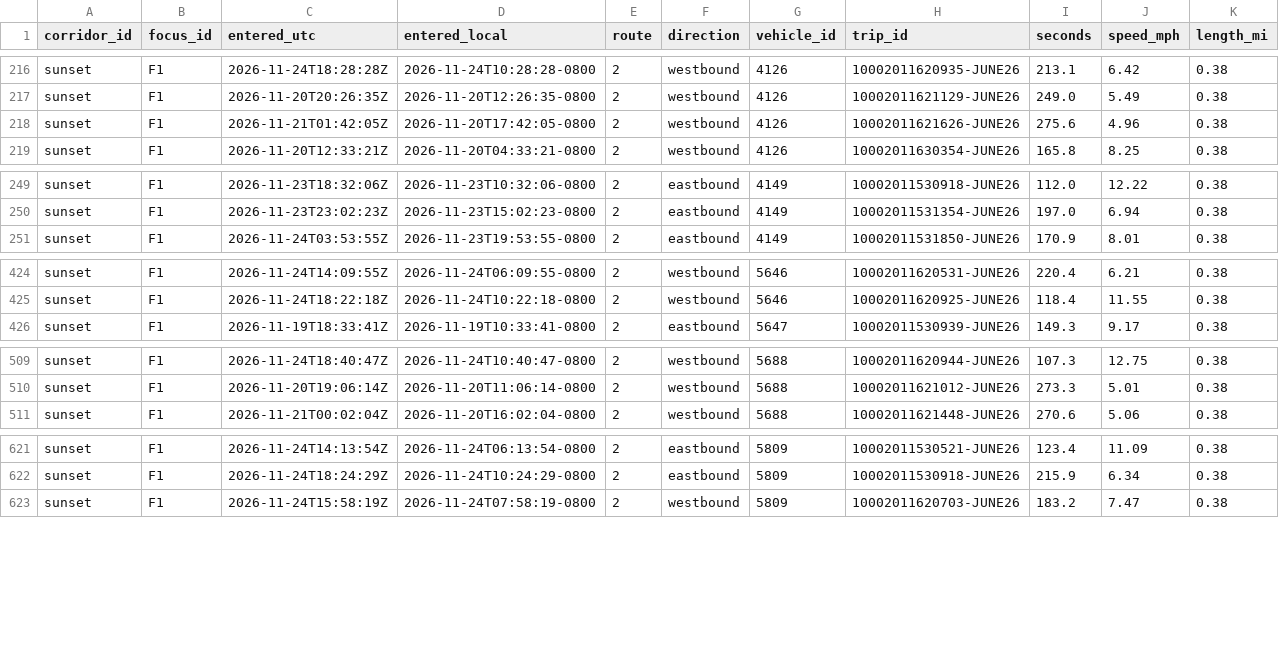
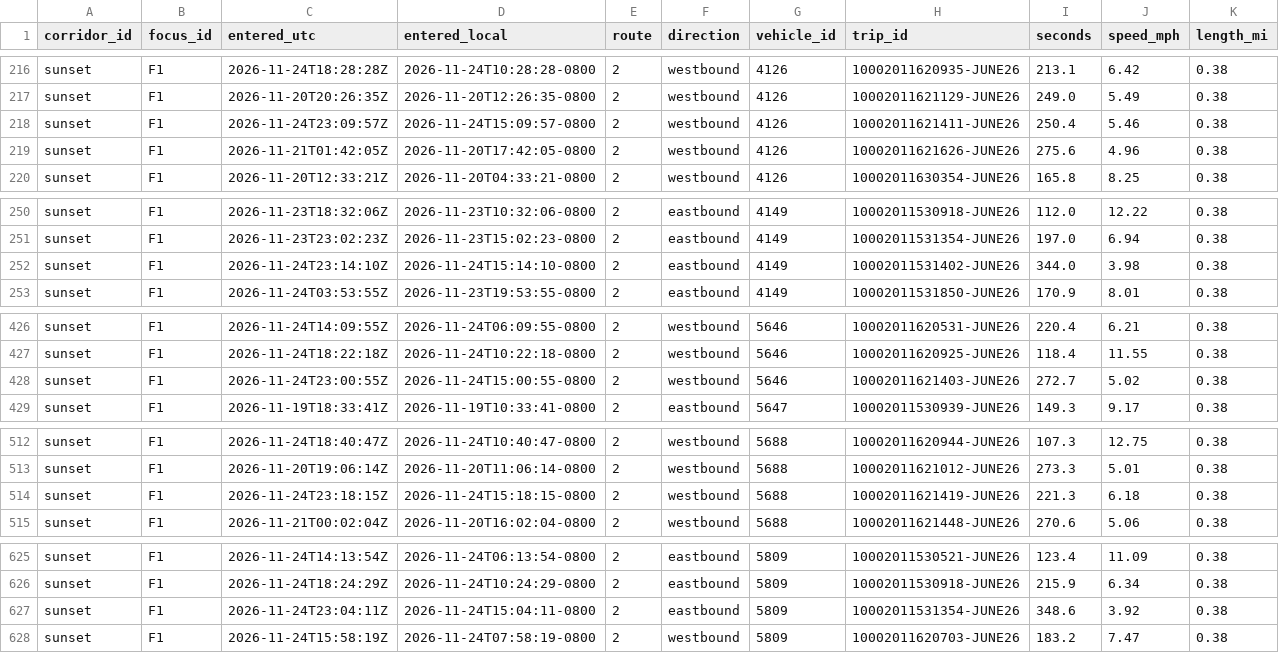
Before and after one commit to here/aviary, a CSV file: data/corridors/sunset/observed/sunset_focus_traversals_2026-11.csv, drawn as a sheet; only a part is shown, gaps mark what is left out; the diff covers the shown part only.

```diff
--- a/data/corridors/sunset/observed/sunset_focus_traversals_2026-11.csv
+++ b/data/corridors/sunset/observed/sunset_focus_traversals_2026-11.csv
@@ -217,2 +217,3 @@ sunset,F1,2026-11-24T18:28:28Z,2026-11-24T10:28:28-0800,2,westbound,4126,1000201
 sunset,F1,2026-11-20T20:26:35Z,2026-11-20T12:26:35-0800,2,westbound,4126,10002011621129-JUNE26,249.0,5.49,0.38
+sunset,F1,2026-11-24T23:09:57Z,2026-11-24T15:09:57-0800,2,westbound,4126,10002011621411-JUNE26,250.4,5.46,0.38
 sunset,F1,2026-11-21T01:42:05Z,2026-11-20T17:42:05-0800,2,westbound,4126,10002011621626-JUNE26,275.6,4.96,0.38
@@ -250,2 +251,3 @@ sunset,F1,2026-11-23T18:32:06Z,2026-11-23T10:32:06-0800,2,eastbound,4149,1000201
 sunset,F1,2026-11-23T23:02:23Z,2026-11-23T15:02:23-0800,2,eastbound,4149,10002011531354-JUNE26,197.0,6.94,0.38
+sunset,F1,2026-11-24T23:14:10Z,2026-11-24T15:14:10-0800,2,eastbound,4149,10002011531402-JUNE26,344.0,3.98,0.38
 sunset,F1,2026-11-24T03:53:55Z,2026-11-23T19:53:55-0800,2,eastbound,4149,10002011531850-JUNE26,170.9,8.01,0.38
@@ -425,2 +427,3 @@ sunset,F1,2026-11-24T14:09:55Z,2026-11-24T06:09:55-0800,2,westbound,5646,1000201
 sunset,F1,2026-11-24T18:22:18Z,2026-11-24T10:22:18-0800,2,westbound,5646,10002011620925-JUNE26,118.4,11.55,0.38
+sunset,F1,2026-11-24T23:00:55Z,2026-11-24T15:00:55-0800,2,westbound,5646,10002011621403-JUNE26,272.7,5.02,0.38
 sunset,F1,2026-11-19T18:33:41Z,2026-11-19T10:33:41-0800,2,eastbound,5647,10002011530939-JUNE26,149.3,9.17,0.38
@@ -510,2 +513,3 @@ sunset,F1,2026-11-24T18:40:47Z,2026-11-24T10:40:47-0800,2,westbound,5688,1000201
 sunset,F1,2026-11-20T19:06:14Z,2026-11-20T11:06:14-0800,2,westbound,5688,10002011621012-JUNE26,273.3,5.01,0.38
+sunset,F1,2026-11-24T23:18:15Z,2026-11-24T15:18:15-0800,2,westbound,5688,10002011621419-JUNE26,221.3,6.18,0.38
 sunset,F1,2026-11-21T00:02:04Z,2026-11-20T16:02:04-0800,2,westbound,5688,10002011621448-JUNE26,270.6,5.06,0.38
@@ -622,2 +626,3 @@ sunset,F1,2026-11-24T14:13:54Z,2026-11-24T06:13:54-0800,2,eastbound,5809,1000201
 sunset,F1,2026-11-24T18:24:29Z,2026-11-24T10:24:29-0800,2,eastbound,5809,10002011530918-JUNE26,215.9,6.34,0.38
+sunset,F1,2026-11-24T23:04:11Z,2026-11-24T15:04:11-0800,2,eastbound,5809,10002011531354-JUNE26,348.6,3.92,0.38
 sunset,F1,2026-11-24T15:58:19Z,2026-11-24T07:58:19-0800,2,westbound,5809,10002011620703-JUNE26,183.2,7.47,0.38
```
Also changed, not shown: 10 added rows and 2 edited cells elsewhere in this file, data/corridors/hollywood/observed/hollywood_observed_2026-11.csv, data/corridors/sunset/observed/sunset_focus_hourly_2026-11.csv, 17 other files.
